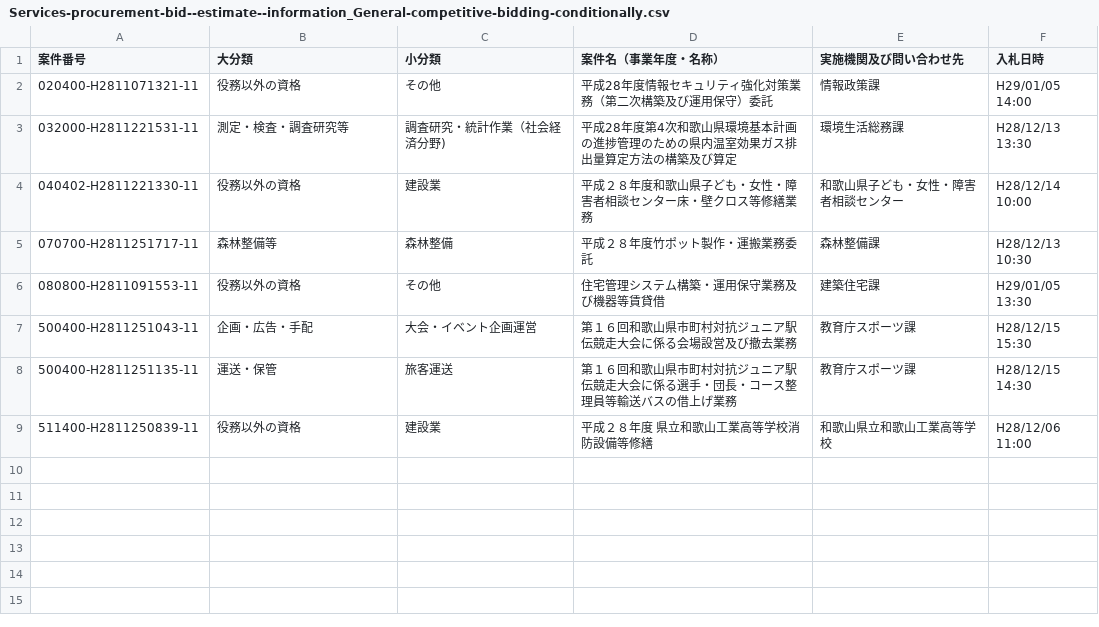
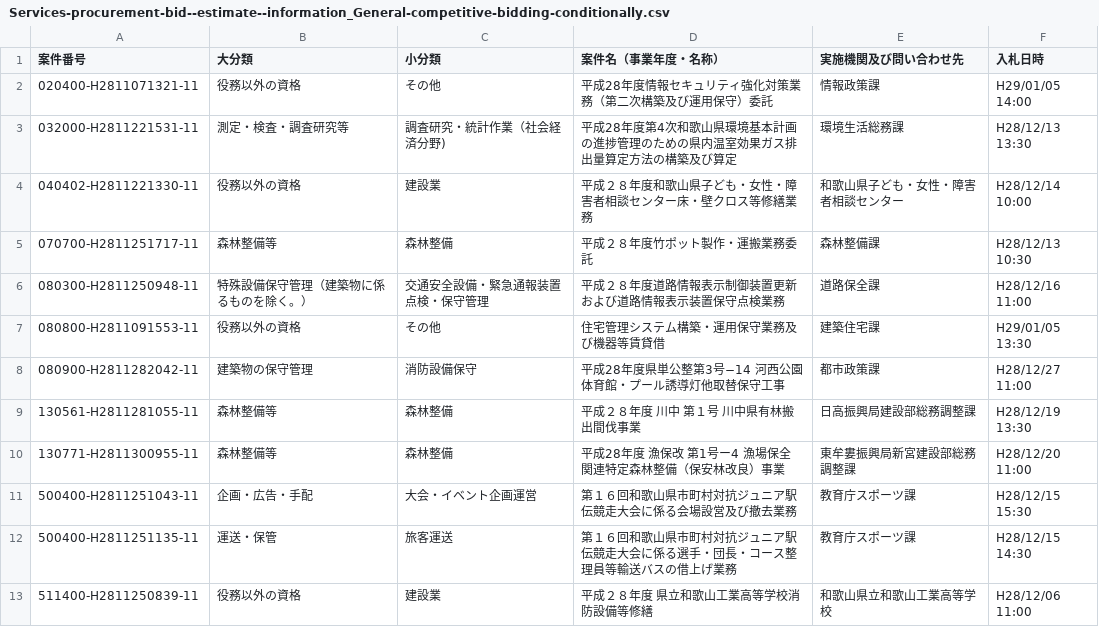
Before and after one commit to wakayama-pref-org/Services-procurement-bid--estimate--information_General-competitive-bidding-conditionally, a CSV file: CSV/Services-procurement-bid--estimate--information_General-competitive-bidding-conditionally.csv, drawn as a sheet; the diff names each change by its address in the sheet, - before the commit and + after, or states it on an @@ line.

```diff
--- a/CSV/Services-procurement-bid--estimate--information_General-competitive-bidding-conditionally.csv
+++ b/CSV/Services-procurement-bid--estimate--information_General-competitive-bidding-conditionally.csv
+row 6: 080300-H2811250948-11 | 特殊設備保守管理（建築物に係るものを除く。） | 交通安全設備・緊急通報装置点検・保守管理 | 平成２８年度道路情報表示制御装置更新および道路情報表示装置保守点検業務 | 道路保全課 | H28/12/16 11:00
+row 8: 080900-H2811282042-11 | 建築物の保守管理 | 消防設備保守 | 平成28年度県単公整第3号−14 河西公園体育館・プール誘導灯他取替保守工事 | 都市政策課 | H28/12/27 11:00
+row 9: 130561-H2811281055-11 | 森林整備等 | 森林整備 | 平成２８年度 川中 第１号 川中県有林搬出間伐事業 | 日高振興局建設部総務調整課 | H28/12/19 13:30
+row 10: 130771-H2811300955-11 | 森林整備等 | 森林整備 | 平成28年度 漁保改 第1号ー4 漁場保全関連特定森林整備（保安林改良）事業 | 東牟婁振興局新宮建設部総務調整課 | H28/12/20 11:00
```
Also changed, not shown: 1 other file.
